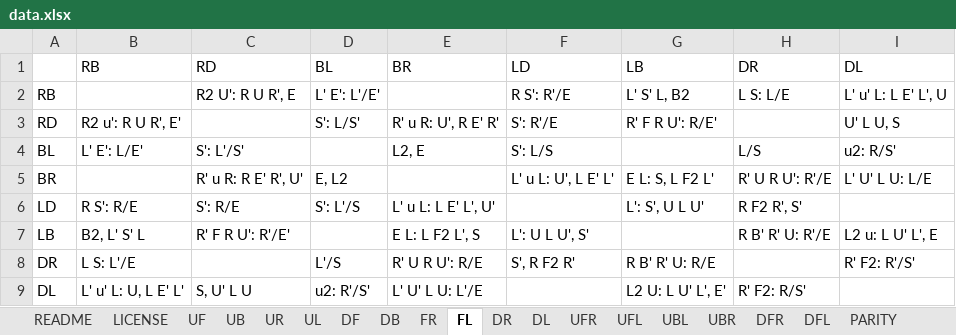
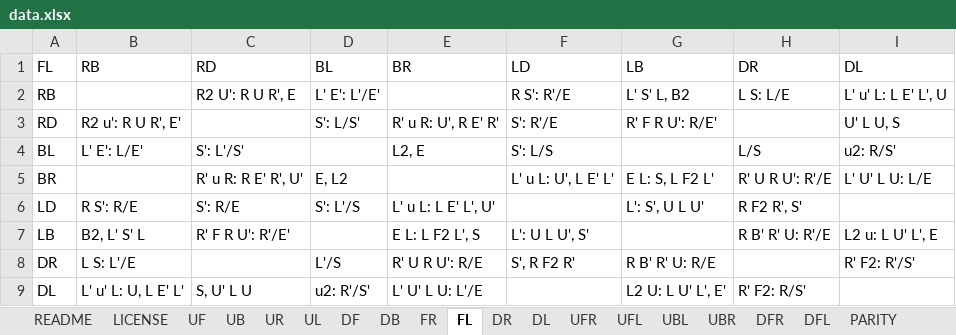
Before and after one commit to Adik8688/blindcubing-trainer, an Excel workbook: Code/data.xlsx, sheet FL, drawn as a sheet; values as stored, in another font and other column widths than the file's, no borders; the diff names each change by its address in the sheet, - before the commit and + after, or states it on an @@ line.

```diff
--- a/Code/data.xlsx (sheet FL)
+++ b/Code/data.xlsx (sheet FL)
-A1: (empty)
+A1: FL
```
Also changed, not shown: sheet DL, sheet DFL, sheet DR, sheet DFR, sheet FR, sheet UBR, 8 more sheets, 9 other files.
